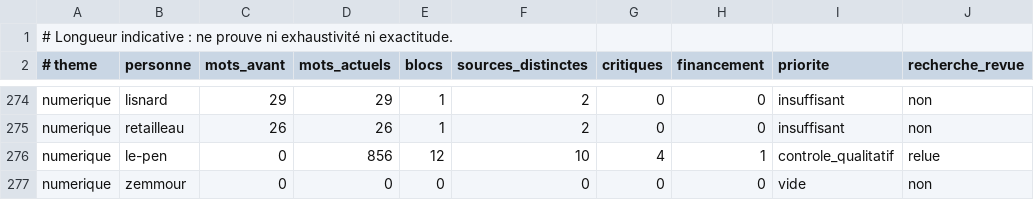
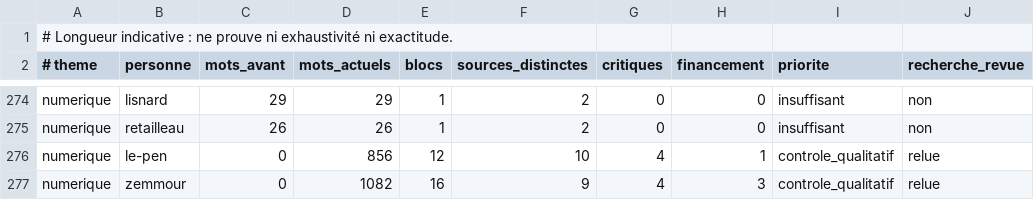
Before and after one commit to adrienconrath/pourquivoter, a TSV file: data/audit-couverture.tsv, drawn as a sheet; only a part is shown, gaps mark what is left out.

```diff
--- a/data/audit-couverture.tsv
+++ b/data/audit-couverture.tsv
@@ -276,2 +276,2 @@ numerique|retailleau|26|26|1|2|0|0|insuffisant|non
 numerique|le-pen|0|856|12|10|4|1|controle_qualitatif|relue
-numerique|zemmour|0|0|0|0|0|0|vide|non
+numerique|zemmour|0|1082|16|9|4|3|controle_qualitatif|relue
```
Also changed, not shown: data/recherches.tsv, data/sources.tsv, 3 other files.
